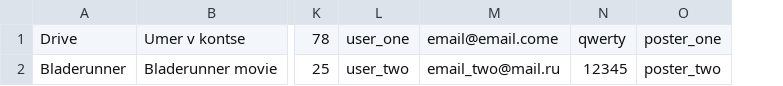
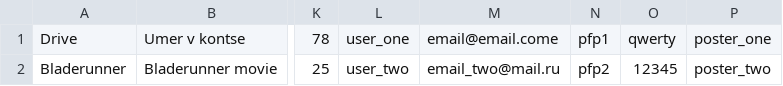
Before and after one commit to aynug24/htmlacademy-what-to-watch-1, a TSV file: mocks/test.tsv, drawn as a sheet; only a part is shown, gaps mark what is left out; the diff names each change by its address in the sheet, - before the commit and + after, or states it on an @@ line.

```diff
--- a/mocks/test.tsv
+++ b/mocks/test.tsv
+column N, rows 1-2: pfp1 | pfp2
```
Also changed, not shown: 22 other files.
